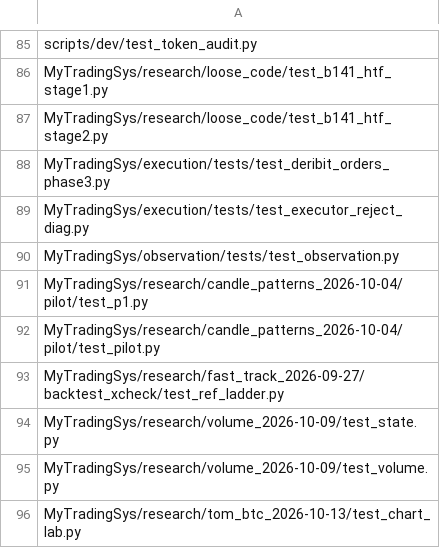
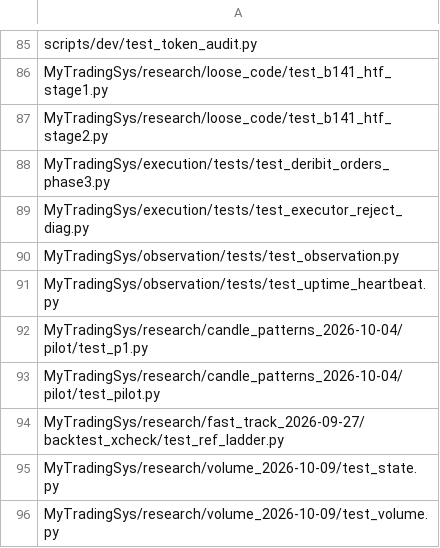
Before and after one commit to jishusharma/mts, a TSV file: scripts/dev/extra_tests.tsv, drawn as a sheet; only a part is shown, gaps mark what is left out; the shorter side is filled out with more unchanged rows; the diff names each change by its address in the sheet, - before the commit and + after, or states it on an @@ line.

```diff
--- a/scripts/dev/extra_tests.tsv
+++ b/scripts/dev/extra_tests.tsv
+row 91: MyTradingSys/observation/tests/test_uptime_heartbeat.py
```
